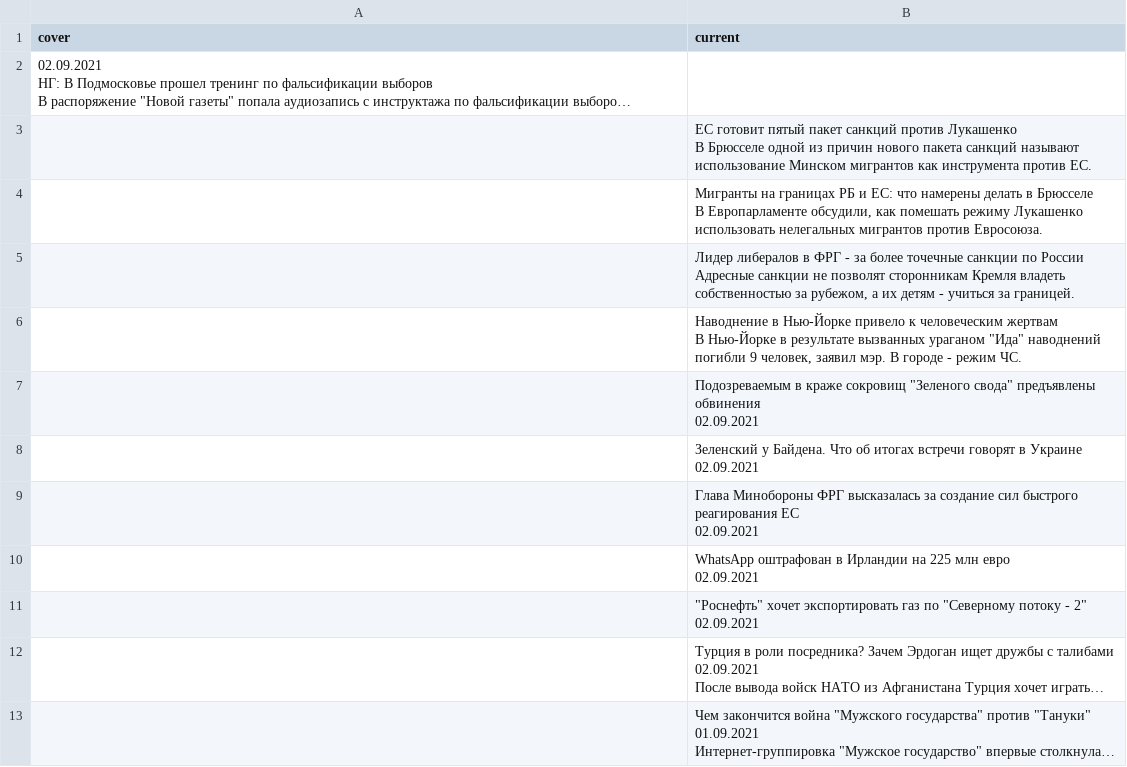
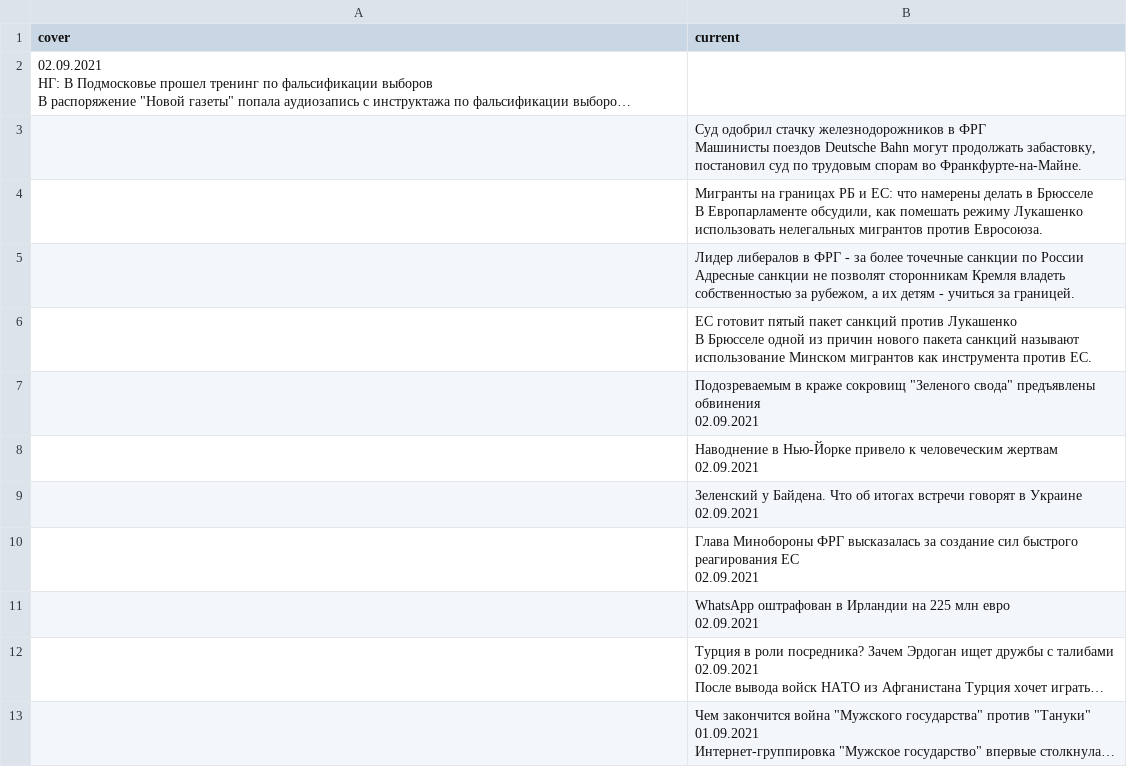
Before and after one commit to bujanowski/Scraping_DW_website, a CSV file: dw_rus_website.csv, drawn as a sheet; only a part is shown; long unchanged cells end in …; removed rows and columns are numbered as before the commit, all else as after; ↵ is a line break in a cell; the diff names each change by its address in the sheet, - before the commit and + after, or states it on an @@ line.

```diff
--- a/dw_rus_website.csv
+++ b/dw_rus_website.csv
-B3 (current): ЕС готовит пятый пакет санкций против Лукашенко ↵ В Брюсселе одной из причин нового пакета санкций называют использование Минском мигрантов как инструмента против ЕС.
+B3 (current): Суд одобрил стачку железнодорожников в ФРГ ↵ Машинисты поездов Deutsche Bahn могут продолжать забастовку, постановил суд по трудовым спорам во Франкфурте-на-Майне.
-B6 (current): Наводнение в Нью-Йорке привело к человеческим жертвам ↵ В Нью-Йорке в результате вызванных ураганом "Ида" наводнений погибли 9 человек, заявил мэр. В городе - режим ЧС.
+B6 (current): ЕС готовит пятый пакет санкций против Лукашенко ↵ В Брюсселе одной из причин нового пакета санкций называют использование Минском мигрантов как инструмента против ЕС.
+row 8:  | Наводнение в Нью-Йорке привело к человеческим жертвам ↵ 02.09.2021
-row 11:  | "Роснефть" хочет экспортировать газ по "Северному потоку - 2" ↵ 02.09.2021
```
